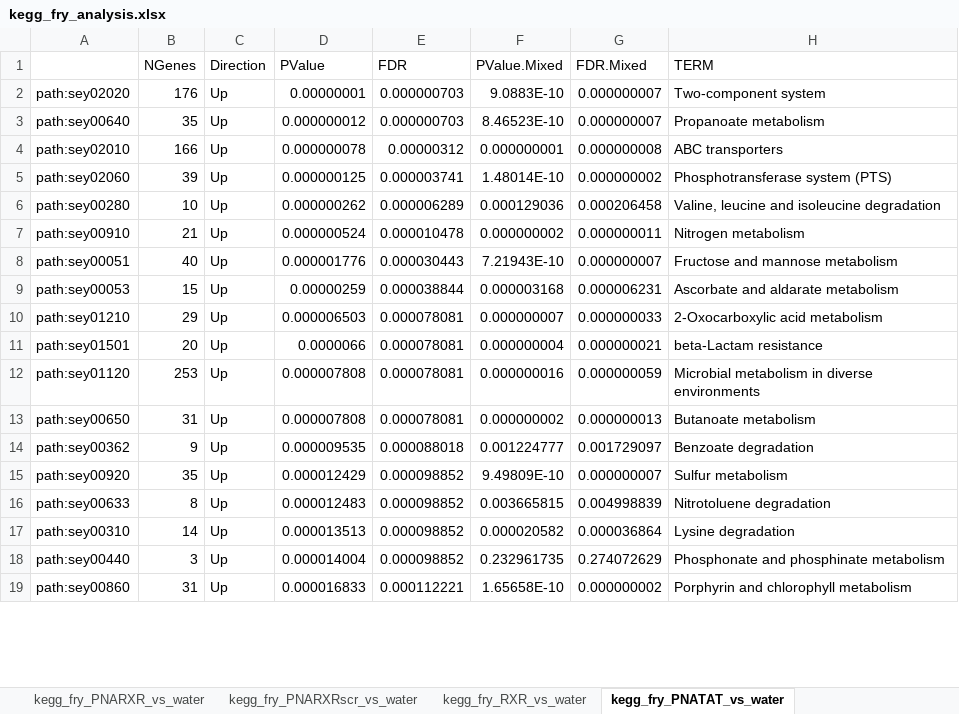
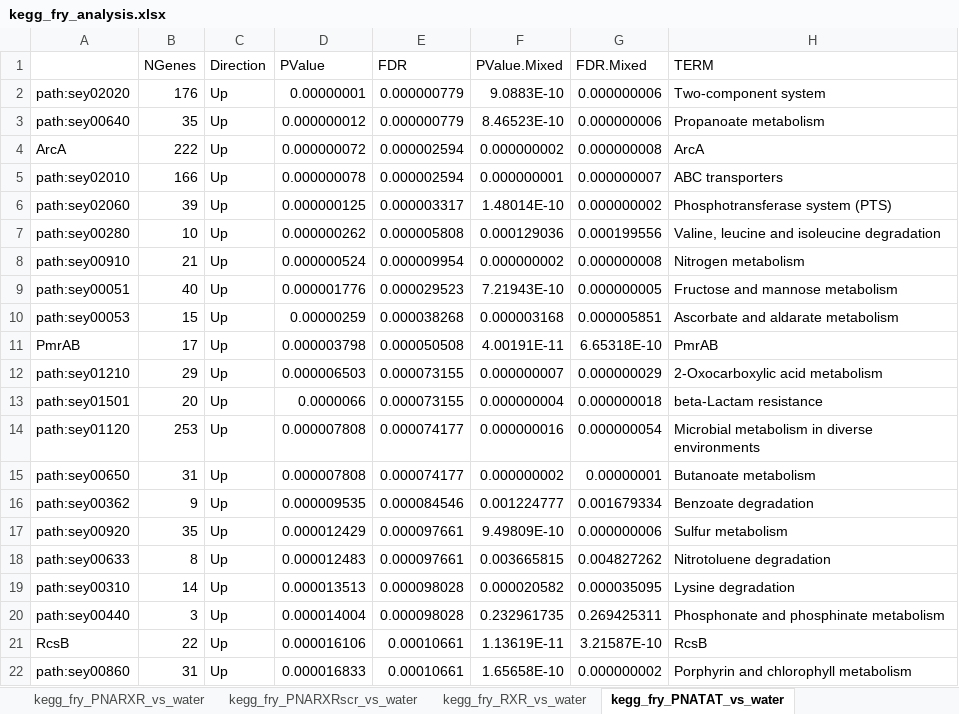
Before and after one commit to BarquistLab/pna_rnaseq_11_2020, an Excel workbook: analysis/analysis_complete/supp_tables/kegg_fry_analysis.xlsx, sheet kegg_fry_PNATAT_vs_water, drawn as a sheet; only a part is shown; values as stored, in another font and other column widths than the file's, no borders; addresses are those after the commit; the diff covers the shown part only; the diff names each change by its address in the sheet, - before the commit and + after, or states it on an @@ line.

```diff
--- a/analysis/analysis_complete/supp_tables/kegg_fry_analysis.xlsx (sheet kegg_fry_PNATAT_vs_water)
+++ b/analysis/analysis_complete/supp_tables/kegg_fry_analysis.xlsx (sheet kegg_fry_PNATAT_vs_water)
-E2:E3 (FDR): 0.000000703
+E2:E3 (FDR): 0.000000779
-G2:G3 (FDR.Mixed): 0.000000007
+G2:G3 (FDR.Mixed): 0.000000006
+row 4: ArcA | 222 | Up | 0.000000072 | 0.000002594 | 0.000000002 | 0.000000008 | ArcA
-E5 (FDR): 0.00000312
+E5 (FDR): 0.000002594
-G5 (FDR.Mixed): 0.000000008
+G5 (FDR.Mixed): 0.000000007
-E6 (FDR): 0.000003741
+E6 (FDR): 0.000003317
-E7 (FDR): 0.000006289
+E7 (FDR): 0.000005808
-G7 (FDR.Mixed): 0.000206458
+G7 (FDR.Mixed): 0.000199556
-E8 (FDR): 0.000010478
+E8 (FDR): 0.000009954
-G8 (FDR.Mixed): 0.000000011
+G8 (FDR.Mixed): 0.000000008
-E9 (FDR): 0.000030443
+E9 (FDR): 0.000029523
-G9 (FDR.Mixed): 0.000000007
+G9 (FDR.Mixed): 0.000000005
-E10 (FDR): 0.000038844
+E10 (FDR): 0.000038268
-G10 (FDR.Mixed): 0.000006231
+G10 (FDR.Mixed): 0.000005851
+row 11: PmrAB | 17 | Up | 0.000003798 | 0.000050508 | 4.00191E-11 | 6.65318E-10 | PmrAB
-E12:E13 (FDR): 0.000078081
+E12:E13 (FDR): 0.000073155
-G12 (FDR.Mixed): 0.000000033
+G12 (FDR.Mixed): 0.000000029
-G13 (FDR.Mixed): 0.000000021
+G13 (FDR.Mixed): 0.000000018
-E14:E15 (FDR): 0.000078081
+E14:E15 (FDR): 0.000074177
-G14 (FDR.Mixed): 0.000000059
+G14 (FDR.Mixed): 0.000000054
-G15 (FDR.Mixed): 0.000000013
+G15 (FDR.Mixed): 0.00000001
-E16 (FDR): 0.000088018
+E16 (FDR): 0.000084546
-G16 (FDR.Mixed): 0.001729097
+G16 (FDR.Mixed): 0.001679334
-E17:E18 (FDR): 0.000098852
+E17:E18 (FDR): 0.000097661
-G17 (FDR.Mixed): 0.000000007
+G17 (FDR.Mixed): 0.000000006
-G18 (FDR.Mixed): 0.004998839
+G18 (FDR.Mixed): 0.004827262
-E19:E20 (FDR): 0.000098852
+E19:E20 (FDR): 0.000098028
-G19 (FDR.Mixed): 0.000036864
+G19 (FDR.Mixed): 0.000035095
-G20 (FDR.Mixed): 0.274072629
+G20 (FDR.Mixed): 0.269425311
+row 21: RcsB | 22 | Up | 0.000016106 | 0.00010661 | 1.13619E-11 | 3.21587E-10 | RcsB
-E22 (FDR): 0.000112221
+E22 (FDR): 0.00010661
```
Also changed, not shown: 13 added rows, 3 removed rows and 196 edited cells elsewhere in this sheet, sheet kegg_fry_KFF_vs_water, sheet kegg_fry_PNARXRscr_vs_water, sheet kegg_fry_TAT_vs_water, sheet kegg_fry_PNARXR_vs_water, sheet kegg_fry_PNATATscr_vs_water, sheet kegg_fry_PNAKFF_vs_water, 2 more sheets, 24 other files.
